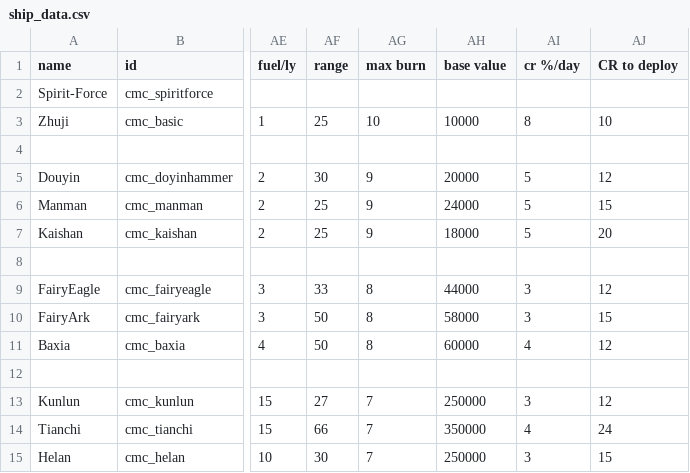
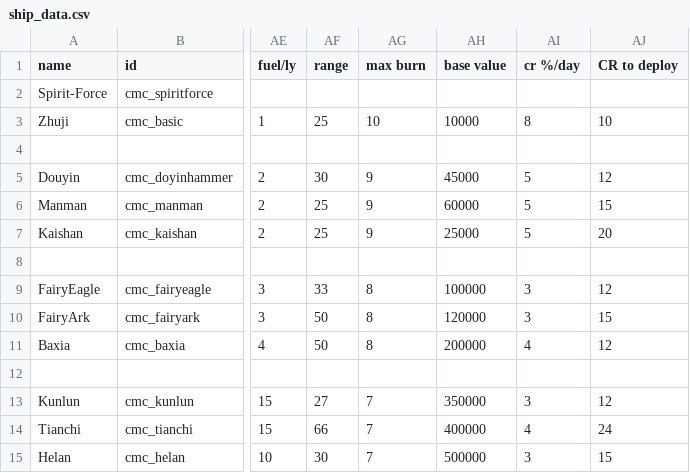
Before and after one commit to TruthOriginem/Celestial-Mount-Circle, a CSV file: data/hulls/ship_data.csv, drawn as a sheet; only a part is shown, gaps mark what is left out; the diff names each change by its address in the sheet, - before the commit and + after, or states it on an @@ line.

```diff
--- a/data/hulls/ship_data.csv
+++ b/data/hulls/ship_data.csv
-AH5 (base value): 20000
+AH5 (base value): 45000
-AH6 (base value): 24000
+AH6 (base value): 60000
-AH7 (base value): 18000
+AH7 (base value): 25000
-AH9 (base value): 44000
+AH9 (base value): 100000
-AH10 (base value): 58000
+AH10 (base value): 120000
-AH11 (base value): 60000
+AH11 (base value): 200000
-AH13 (base value): 250000
+AH13 (base value): 350000
-AH14 (base value): 350000
+AH14 (base value): 400000
-AH15 (base value): 250000
+AH15 (base value): 500000
```
Also changed, not shown: 1 other file.
